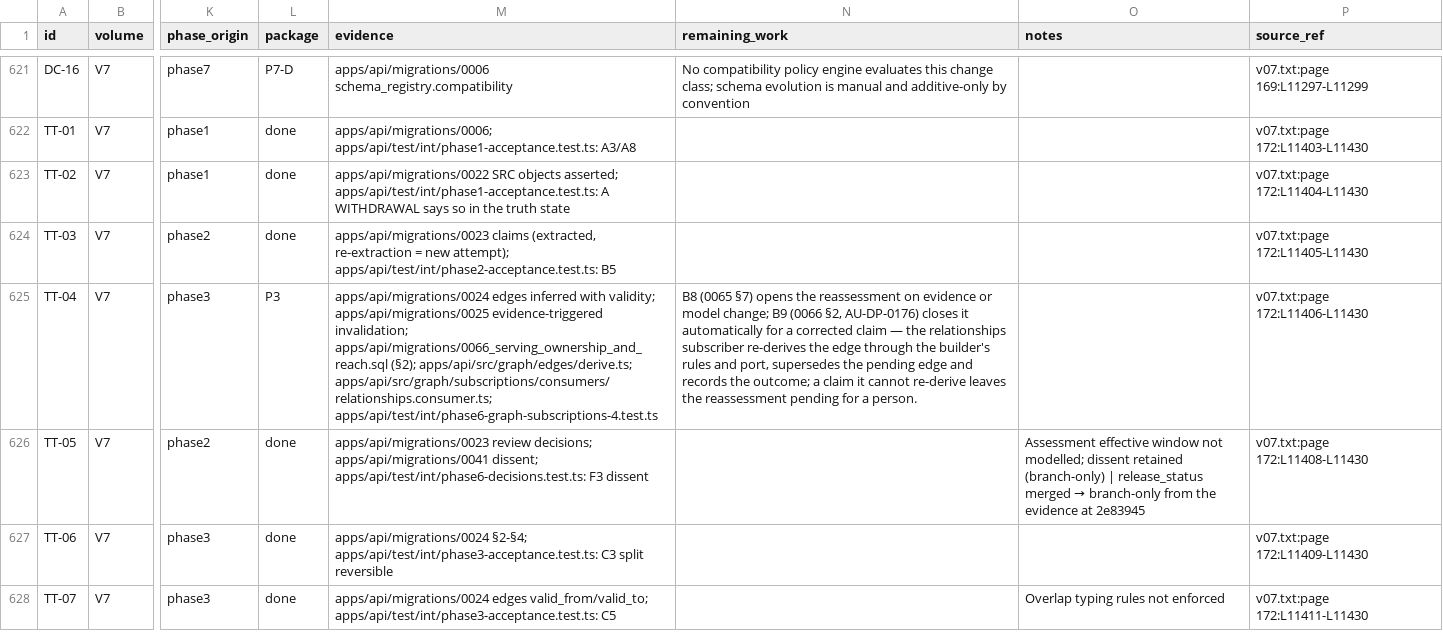
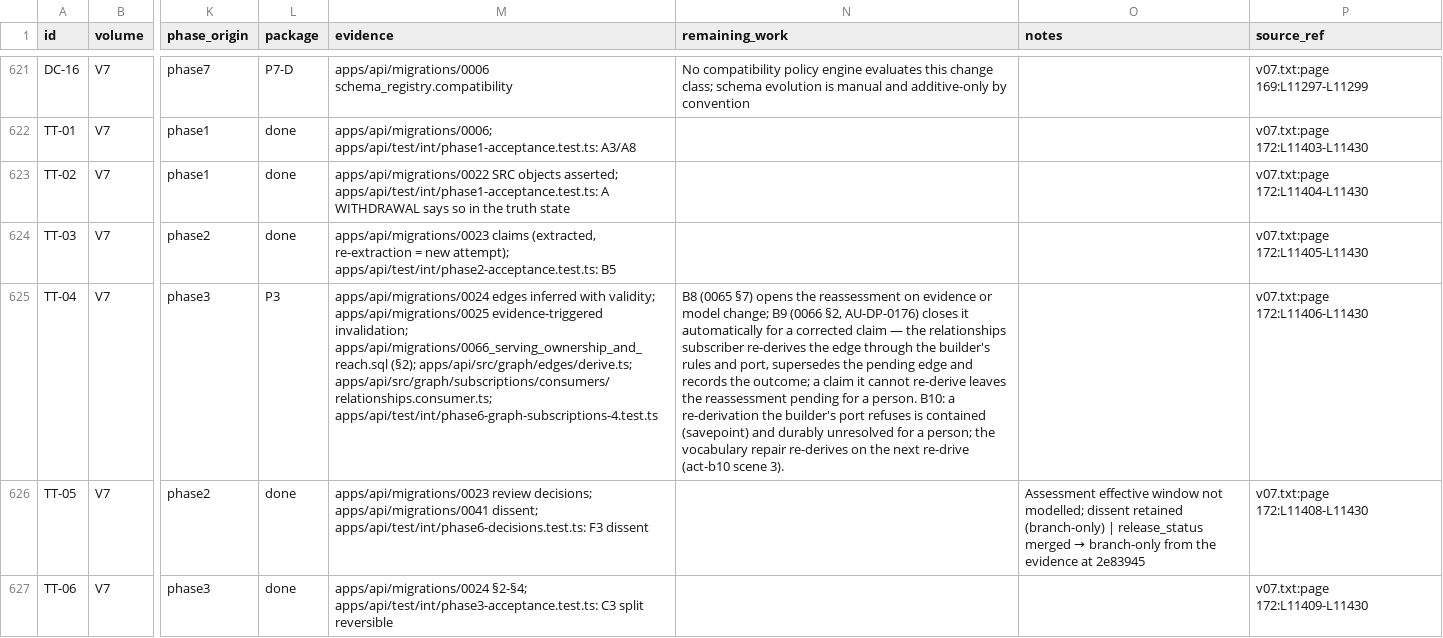
Before and after one commit to a-Halawany/elven, a CSV file: audit/requirements/v07.csv, drawn as a sheet; only a part is shown, gaps mark what is left out; the shorter side is filled out with more unchanged rows; the diff names each change by its address in the sheet, - before the commit and + after, or states it on an @@ line.

```diff
--- a/audit/requirements/v07.csv
+++ b/audit/requirements/v07.csv
-N625 (remaining_work): …a person.
+N625 (remaining_work): …a person. B10: a re-derivation the builder's port refuses is contained (savepoint) and durably unresolved for a person; the vocabulary repair re-derives on the next re-drive (act-b10 scene 3).
```
Also changed, not shown: audit/acceptance-units/group-a-observation-intelligence-data.csv, audit/acceptance-units/group-b-memory-prediction-twins.csv, 12 other files.
